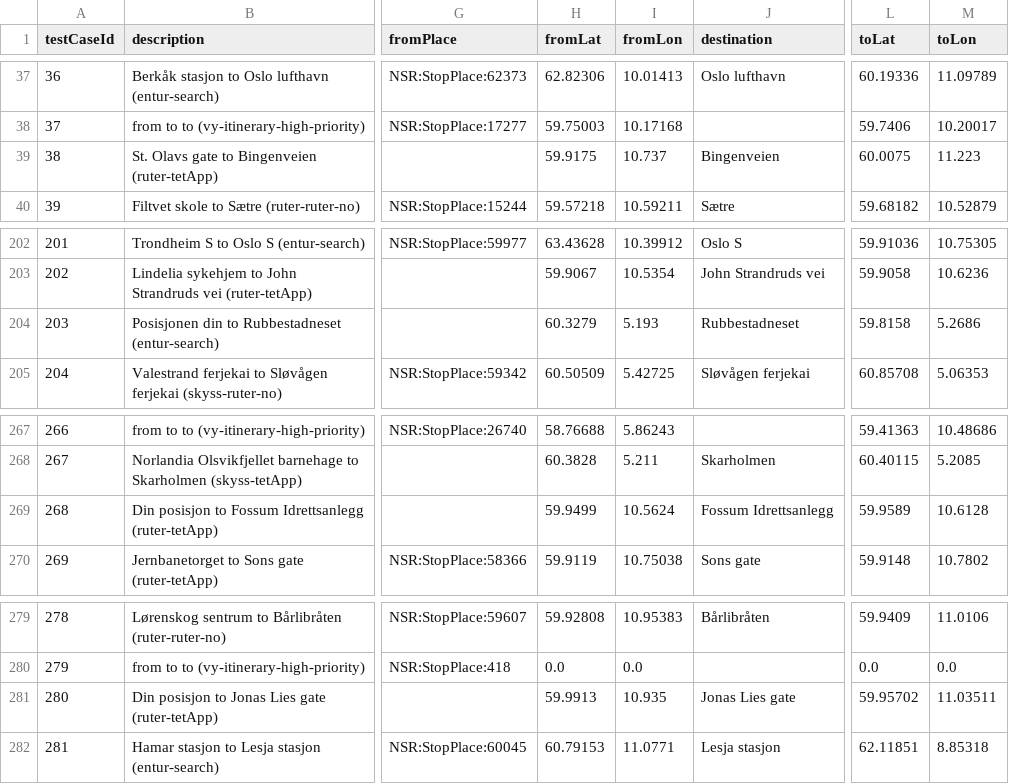
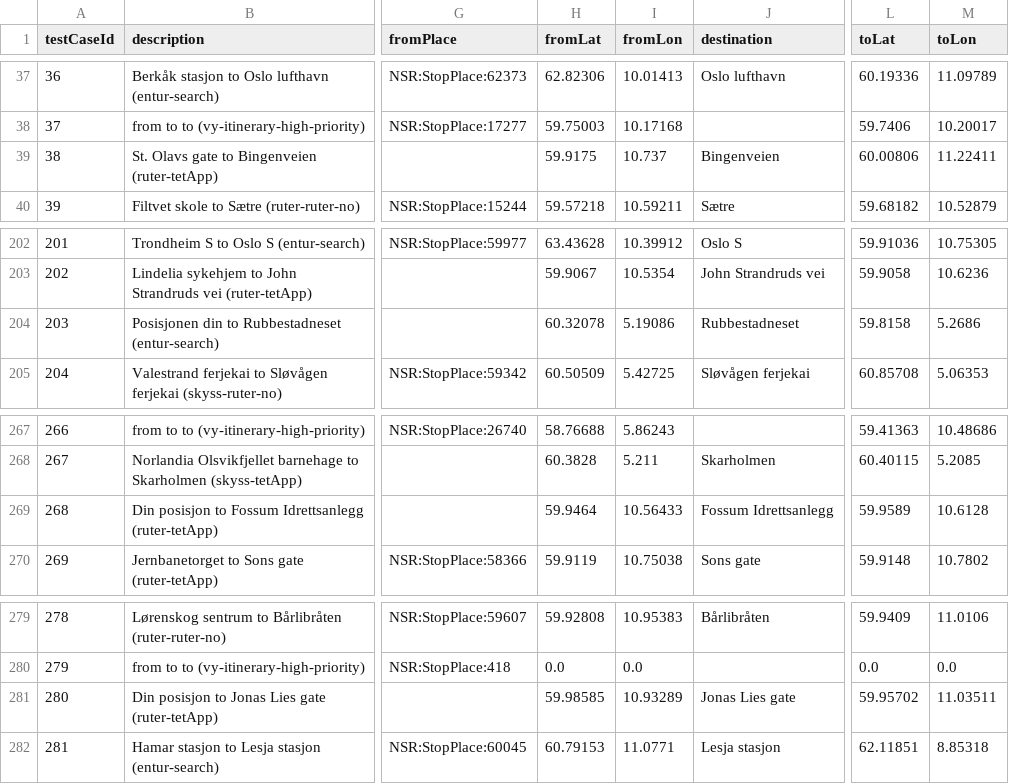
Before and after one commit to entur/otp-data, a CSV file: speedtest/norway-transit-1000/run-2/travelSearch.csv, drawn as a sheet; only a part is shown, gaps mark what is left out; the diff names each change by its address in the sheet, - before the commit and + after, or states it on an @@ line.

Commit message:
Update coordinates in travelSearch.csv for various routes

```diff
--- a/speedtest/norway-transit-1000/run-2/travelSearch.csv
+++ b/speedtest/norway-transit-1000/run-2/travelSearch.csv
-L39 (toLat): 60.0075
+L39 (toLat): 60.00806
-M39 (toLon): 11.223
+M39 (toLon): 11.22411
-H204 (fromLat): 60.3279
+H204 (fromLat): 60.32078
-I204 (fromLon): 5.193
+I204 (fromLon): 5.19086
-H269 (fromLat): 59.9499
+H269 (fromLat): 59.9464
-I269 (fromLon): 10.5624
+I269 (fromLon): 10.56433
-H281 (fromLat): 59.9913
+H281 (fromLat): 59.98585
-I281 (fromLon): 10.935
+I281 (fromLon): 10.93289
```
Also changed, not shown: speedtest/norway-transit-1000/run-1/travelSearch.csv, speedtest/norway-transit-1000/run-3/travelSearch.csv, 14 other files.
